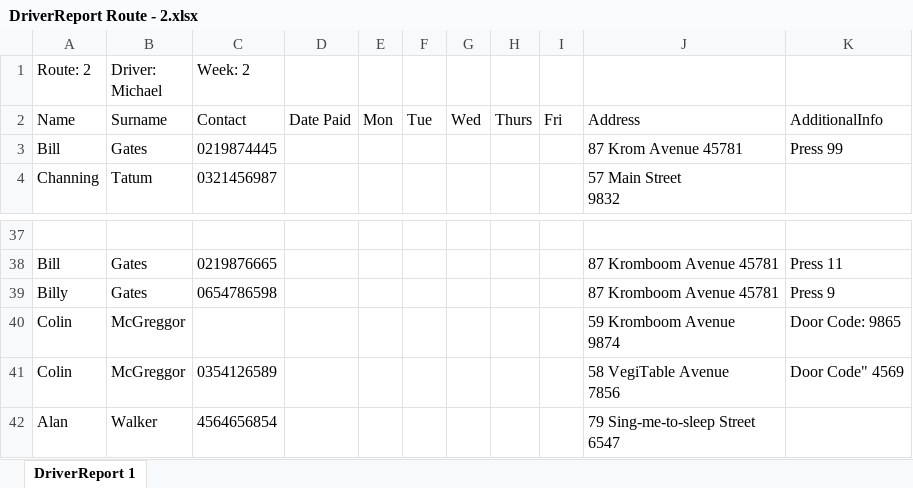
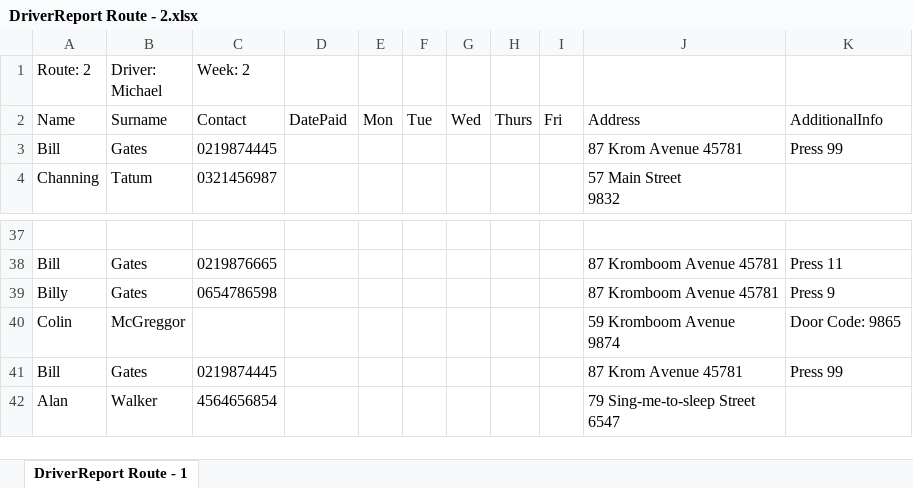
Before and after one commit to michael-hamann/DSC, an Excel workbook: Application/DriverReport Route - 2.xlsx, sheet DriverReport Route - 1, drawn as a sheet; only a part is shown, gaps mark what is left out; values as stored, in another font and other column widths than the file's, no borders; removed rows and columns are numbered as before the commit, all else as after; ↵ is a line break in a cell; the diff names each change by its address in the sheet, - before the commit and + after, or states it on an @@ line.

```diff
--- a/Application/DriverReport Route - 2.xlsx (sheet DriverReport Route - 1)
+++ b/Application/DriverReport Route - 2.xlsx (sheet DriverReport Route - 1)
-sheet tab: DriverReport 1
+sheet tab: DriverReport Route - 1
-D2: Date Paid
+D2: DatePaid
-row 41: Colin | McGreggor | 0354126589 |  |  |  |  |  |  | 58 VegiTable Avenue ↵ 7856 | Door Code" 4569
+row 41: Bill | Gates | 0219874445 |  |  |  |  |  |  | 87 Krom Avenue 45781 | Press 99
```
Also changed, not shown: Application/DriverReport Route - 1.xlsx, 2 other files.
